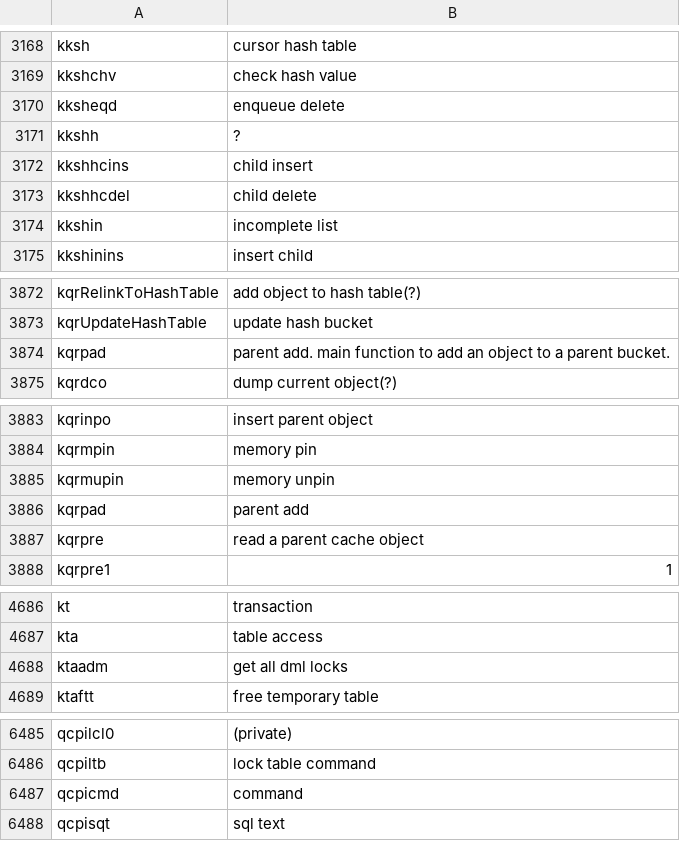
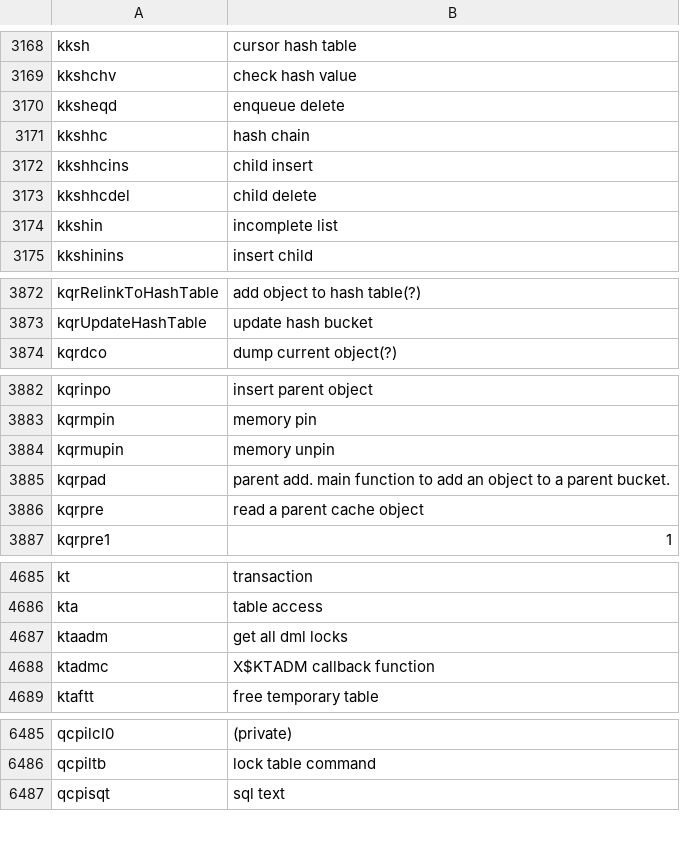
Before and after one commit to skoehler-soocs/ora_db_func_anno, a CSV file: functions.csv, drawn as a sheet; only a part is shown, gaps mark what is left out.

Commit message:
removed two double functions

```diff
--- a/functions.csv
+++ b/functions.csv
@@ -3170,3 +3170,3 @@ kkshchv|check hash value
 kksheqd|enqueue delete
-kkshh|?
+kkshhc|hash chain
 kkshhcins|child insert
@@ -3873,3 +3873,2 @@ kqrRelinkToHashTable|add object to hash table(?)
 kqrUpdateHashTable|update hash bucket
-kqrpad|parent add. main function to add an object to a parent bucket.
 kqrdco|dump current object(?)
@@ -3885,3 +3884,3 @@ kqrmpin|memory pin
 kqrmupin|memory unpin
-kqrpad|parent add
+kqrpad|parent add. main function to add an object to a parent bucket.
 kqrpre|read a parent cache object
@@ -4688,2 +4687,3 @@ kta|table access
 ktaadm|get all dml locks
+ktadmc|X$KTADM callback function
 ktaftt|free temporary table
@@ -6486,3 +6486,2 @@ qcpilcl0|(private)
 qcpiltb|lock table command
-qcpicmd|command
 qcpisqt|sql text
```
